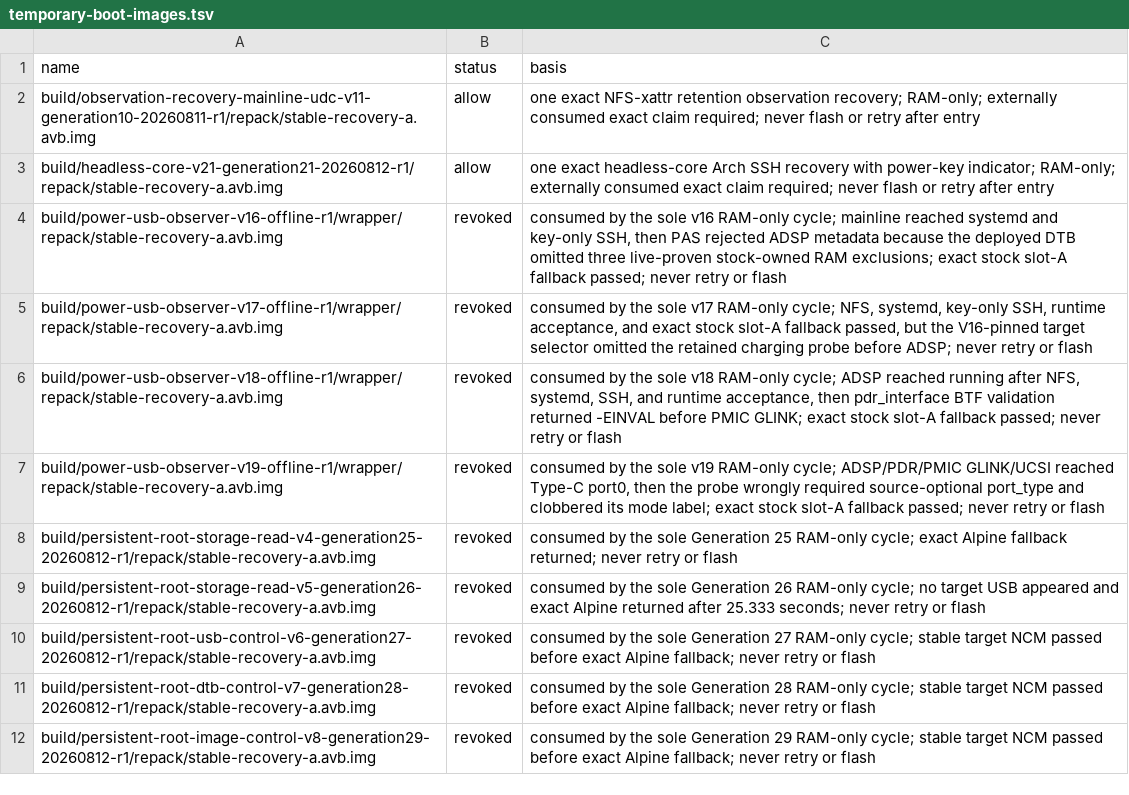
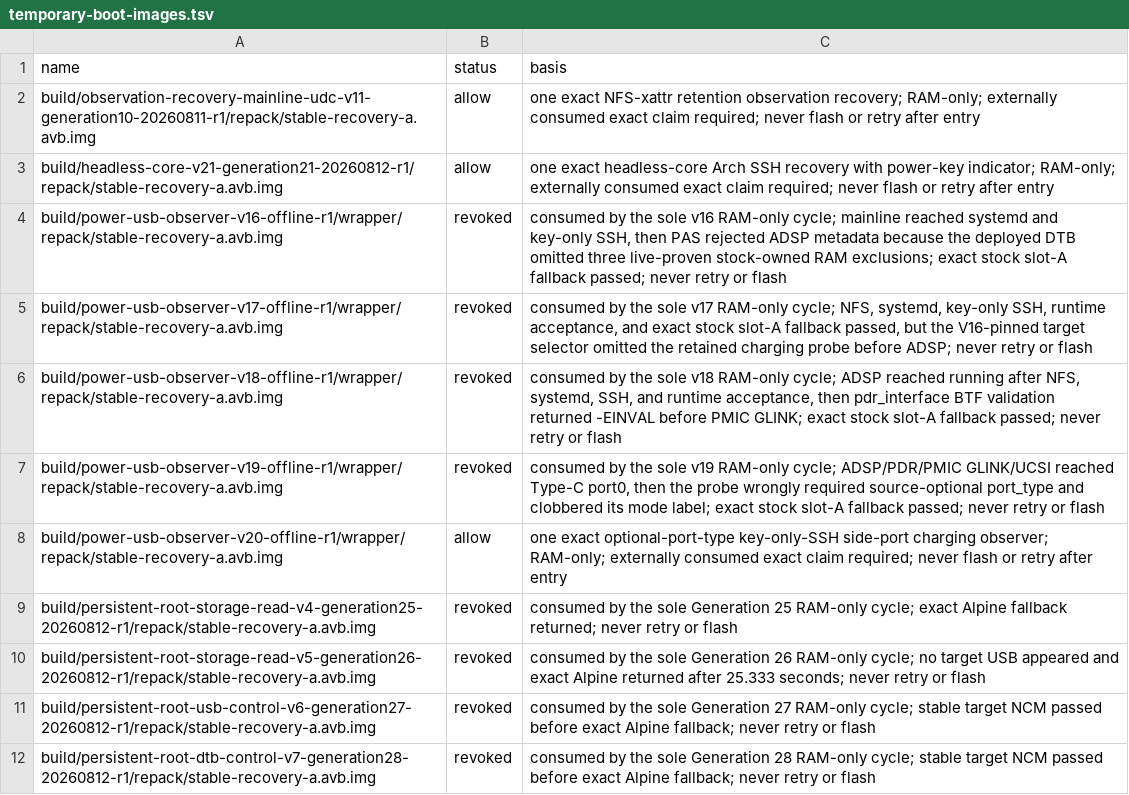
Before and after one commit to klimovich008/rog5-linux, a TSV file: manifests/temporary-boot-images.tsv, drawn as a sheet; only a part is shown; the shorter side is filled out with more unchanged rows.

```diff
--- a/manifests/temporary-boot-images.tsv
+++ b/manifests/temporary-boot-images.tsv
@@ -7,2 +7,3 @@ build/power-usb-observer-v18-offline-r1/wrapper/repack/stable-recovery-a.avb.img
 build/power-usb-observer-v19-offline-r1/wrapper/repack/stable-recovery-a.avb.img	revoked	consumed by the sole v19 RAM-only cycle; ADSP/PDR/PMIC GLINK/UCSI reached Type-C port0, then the probe wrongly required source-optional port_type and clobbered its mode label; exact stock slot-A fallback passed; never retry or flash
+build/power-usb-observer-v20-offline-r1/wrapper/repack/stable-recovery-a.avb.img	allow	one exact optional-port-type key-only-SSH side-port charging observer; RAM-only; externally consumed exact claim required; never flash or retry after entry
 build/persistent-root-storage-read-v4-generation25-20260812-r1/repack/stable-recovery-a.avb.img	revoked	consumed by the sole Generation 25 RAM-only cycle; exact Alpine fallback returned; never retry or flash
```
Also changed, not shown: manifests/artifacts.tsv.
